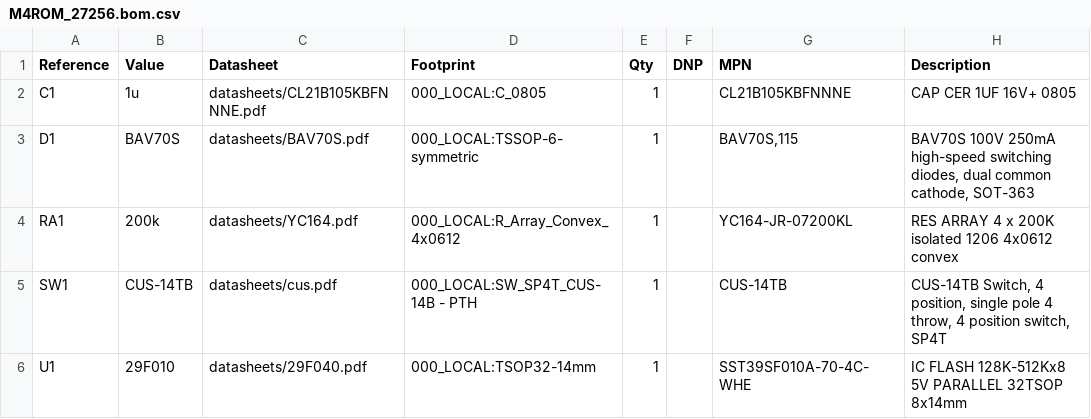
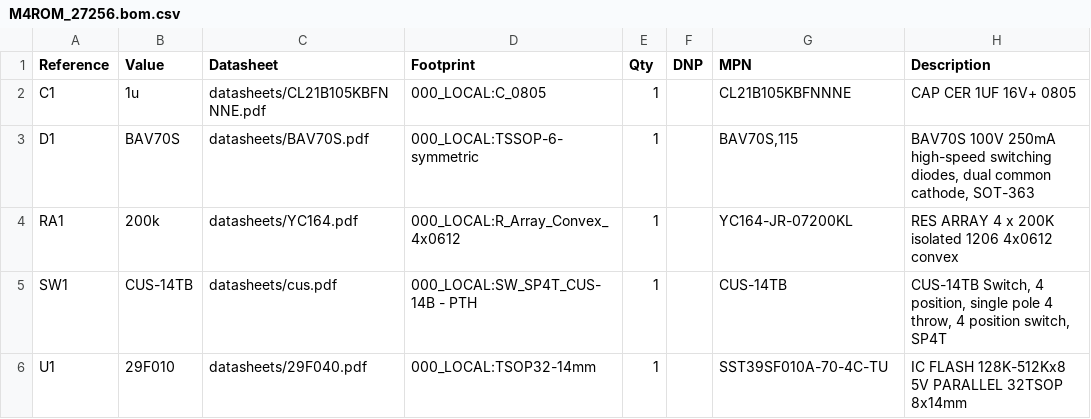
Before and after one commit to bkw777/M4ROM, a CSV file: PCB/out/M4ROM_27256.bom.csv, drawn as a sheet.

```diff
--- a/PCB/out/M4ROM_27256.bom.csv
+++ b/PCB/out/M4ROM_27256.bom.csv
@@ -5,2 +5,2 @@
 "SW1","CUS-14TB","datasheets/cus.pdf","000_LOCAL:SW_SP4T_CUS-14B - PTH","1","","CUS-14TB","CUS-14TB Switch, 4 position, single pole 4 throw, 4 position switch, SP4T"
-"U1","29F010","datasheets/29F040.pdf","000_LOCAL:TSOP32-14mm","1","","SST39SF010A-70-4C-WHE","IC FLASH 128K-512Kx8 5V PARALLEL 32TSOP 8x14mm"
+"U1","29F010","datasheets/29F040.pdf","000_LOCAL:TSOP32-14mm","1","","SST39SF010A-70-4C-TU","IC FLASH 128K-512Kx8 5V PARALLEL 32TSOP 8x14mm"
```
Also changed, not shown: PCB/out/M4ROM_TANDY.bom.csv, 7 other files.
